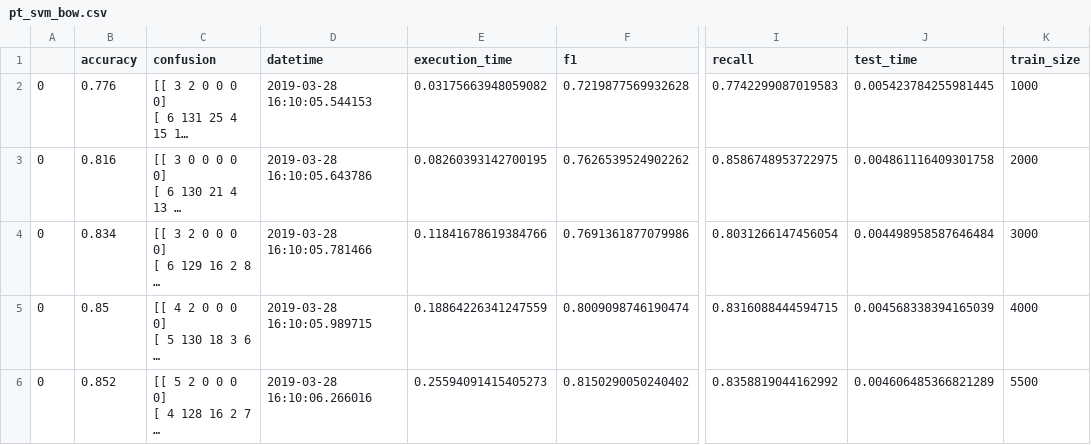
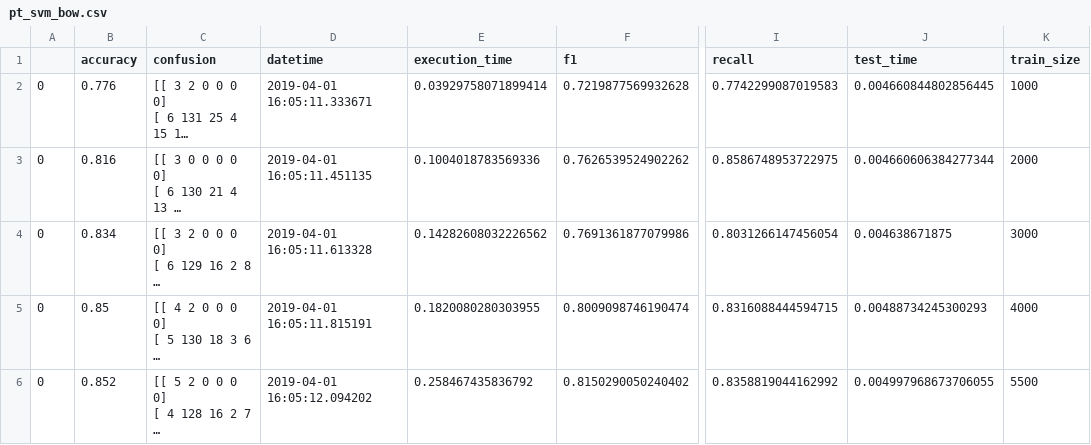
Before and after one commit to eduardogc8/simple-qc, a CSV file: results/pt_svm_bow.csv, drawn as a sheet; only a part is shown, gaps mark what is left out; long unchanged cells end in …; the diff names each change by its address in the sheet, - before the commit and + after, or states it on an @@ line.

```diff
--- a/results/pt_svm_bow.csv
+++ b/results/pt_svm_bow.csv
-D2 (datetime): 2019-03-28 16:10:05.544153
+D2 (datetime): 2019-04-01 16:05:11.333671
-E2 (execution_time): 0.03175663948059082
+E2 (execution_time): 0.03929758071899414
-J2 (test_time): 0.005423784255981445
+J2 (test_time): 0.004660844802856445
-D3 (datetime): 2019-03-28 16:10:05.643786
+D3 (datetime): 2019-04-01 16:05:11.451135
-E3 (execution_time): 0.08260393142700195
+E3 (execution_time): 0.1004018783569336
-J3 (test_time): 0.004861116409301758
+J3 (test_time): 0.004660606384277344
-D4 (datetime): 2019-03-28 16:10:05.781466
+D4 (datetime): 2019-04-01 16:05:11.613328
-E4 (execution_time): 0.11841678619384766
+E4 (execution_time): 0.14282608032226562
-J4 (test_time): 0.004498958587646484
+J4 (test_time): 0.004638671875
-D5 (datetime): 2019-03-28 16:10:05.989715
+D5 (datetime): 2019-04-01 16:05:11.815191
-E5 (execution_time): 0.18864226341247559
+E5 (execution_time): 0.1820080280303955
-J5 (test_time): 0.004568338394165039
+J5 (test_time): 0.00488734245300293
-D6 (datetime): 2019-03-28 16:10:06.266016
+D6 (datetime): 2019-04-01 16:05:12.094202
-E6 (execution_time): 0.25594091415405273
+E6 (execution_time): 0.258467435836792
-J6 (test_time): 0.004606485366821289
+J6 (test_time): 0.004997968673706055
```
Also changed, not shown: results/en_svm_bow.csv, results/es_svm_bow.csv, 5 other files.
